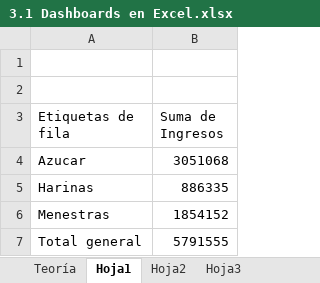
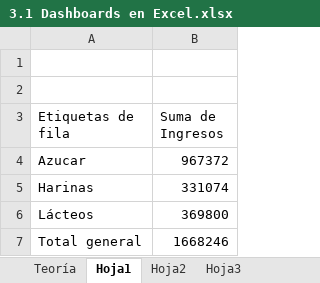
Before and after one commit to miguelmallquidiaz/curso-excel-avanzado, an Excel workbook: 3.1 Dashboards en Excel.xlsx, sheet Hoja1, drawn as a sheet; values as stored, in another font and other column widths than the file's, no borders; removed rows and columns are numbered as before the commit, all else as after; the diff names each change by its address in the sheet, - before the commit and + after, or states it on an @@ line.

```diff
--- a/3.1 Dashboards en Excel.xlsx (sheet Hoja1)
+++ b/3.1 Dashboards en Excel.xlsx (sheet Hoja1)
-B4 (Suma de Ingresos): 3051068
+B4 (Suma de Ingresos): 967372
-B5 (Suma de Ingresos): 886335
+B5 (Suma de Ingresos): 331074
-row 6: Menestras | 1854152
+row 6: Lácteos | 369800
-B7 (Suma de Ingresos): 5791555
+B7 (Suma de Ingresos): 1668246
```
Also changed, not shown: sheet Hoja2, sheet Hoja3, other sheet tabs, charts or pictures.
